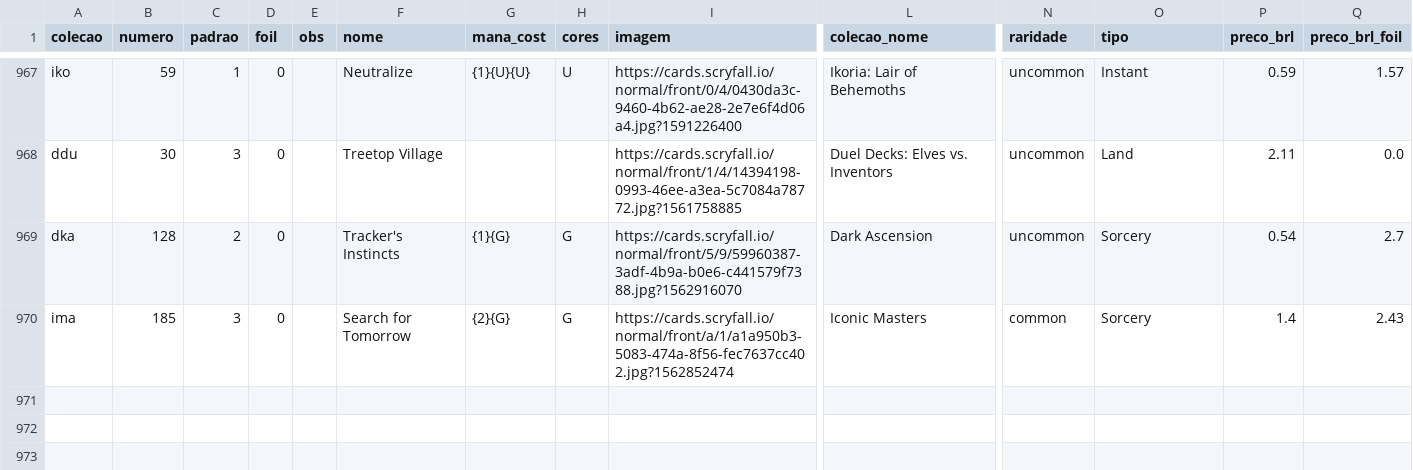
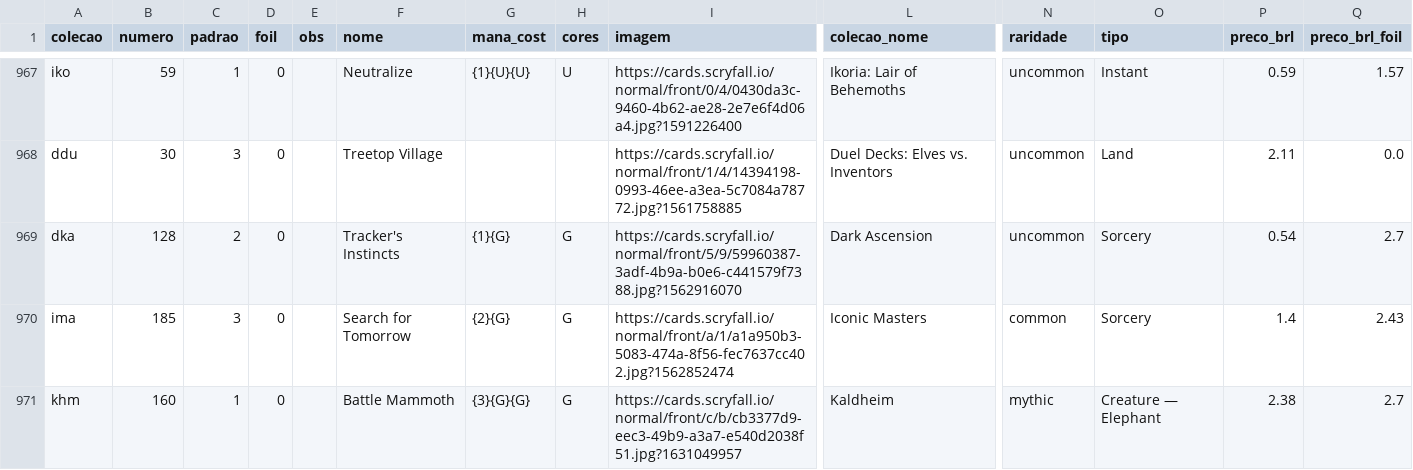
Before and after one commit to a-ruivo/mtg-cards-price-via-scryfall-api, a CSV file: cartas_magic_detalhadas.csv, drawn as a sheet; only a part is shown, gaps mark what is left out; rows hold the shown columns only; the diff names each change by its address in the sheet, - before the commit and + after, or states it on an @@ line.

Commit message:
Atualização incremental via Streamlit

```diff
--- a/cartas_magic_detalhadas.csv
+++ b/cartas_magic_detalhadas.csv
+row 971: khm | 160 | 1 | 0 |  | Battle Mammoth | {3}{G}{G} | G | https://cards.scryfall.io/normal/front/c/b/cb3377d9-eec3-49b9-a3a7-e540d2038f51.jpg?1631049957 | Kaldheim | mythic | Creature — Elephant | 2.38 | 2.7
```
